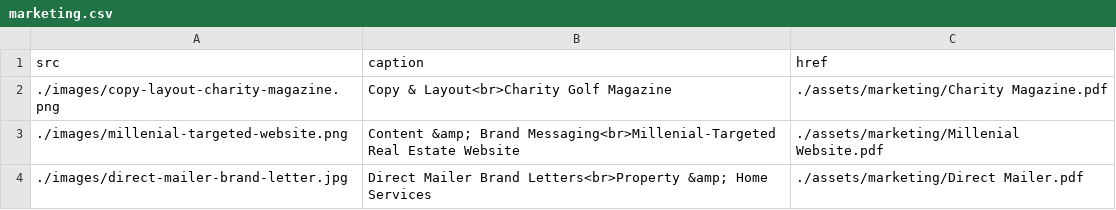
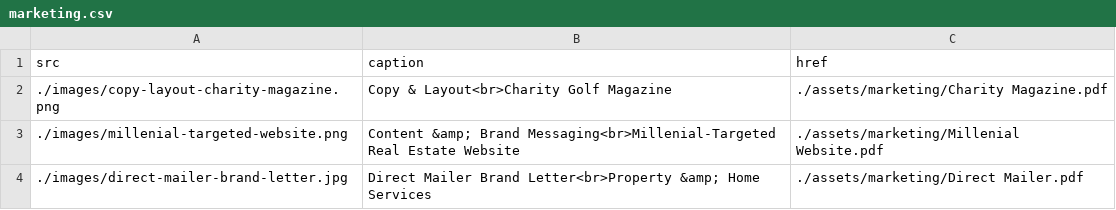
Before and after one commit to slcochard/stephaniecochard.com, a CSV file: _data/grids/marketing.csv, drawn as a sheet.

Commit message:
Update marketing.csv

```diff
--- a/_data/grids/marketing.csv
+++ b/_data/grids/marketing.csv
@@ -3,2 +3,2 @@ src,caption,href
 ./images/millenial-targeted-website.png,Content &amp; Brand Messaging<br>Millenial-Targeted Real Estate Website,./assets/marketing/Millenial Website.pdf
-./images/direct-mailer-brand-letter.jpg,Direct Mailer Brand Letters<br>Property &amp; Home Services,./assets/marketing/Direct Mailer.pdf
+./images/direct-mailer-brand-letter.jpg,Direct Mailer Brand Letter<br>Property &amp; Home Services,./assets/marketing/Direct Mailer.pdf
```
